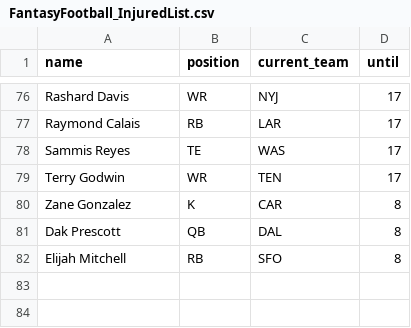
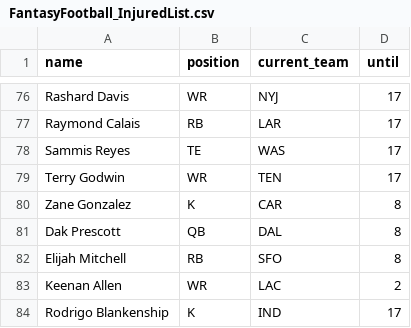
Before and after one commit to tefirman/FantasySports, a CSV file: FantasyFootball_InjuredList.csv, drawn as a sheet; only a part is shown, gaps mark what is left out; the diff names each change by its address in the sheet, - before the commit and + after, or states it on an @@ line.

Commit message:
Update FantasyFootball_InjuredList.csv

```diff
--- a/FantasyFootball_InjuredList.csv
+++ b/FantasyFootball_InjuredList.csv
+row 83: Keenan Allen | WR | LAC | 2
+row 84: Rodrigo Blankenship | K | IND | 17
```
